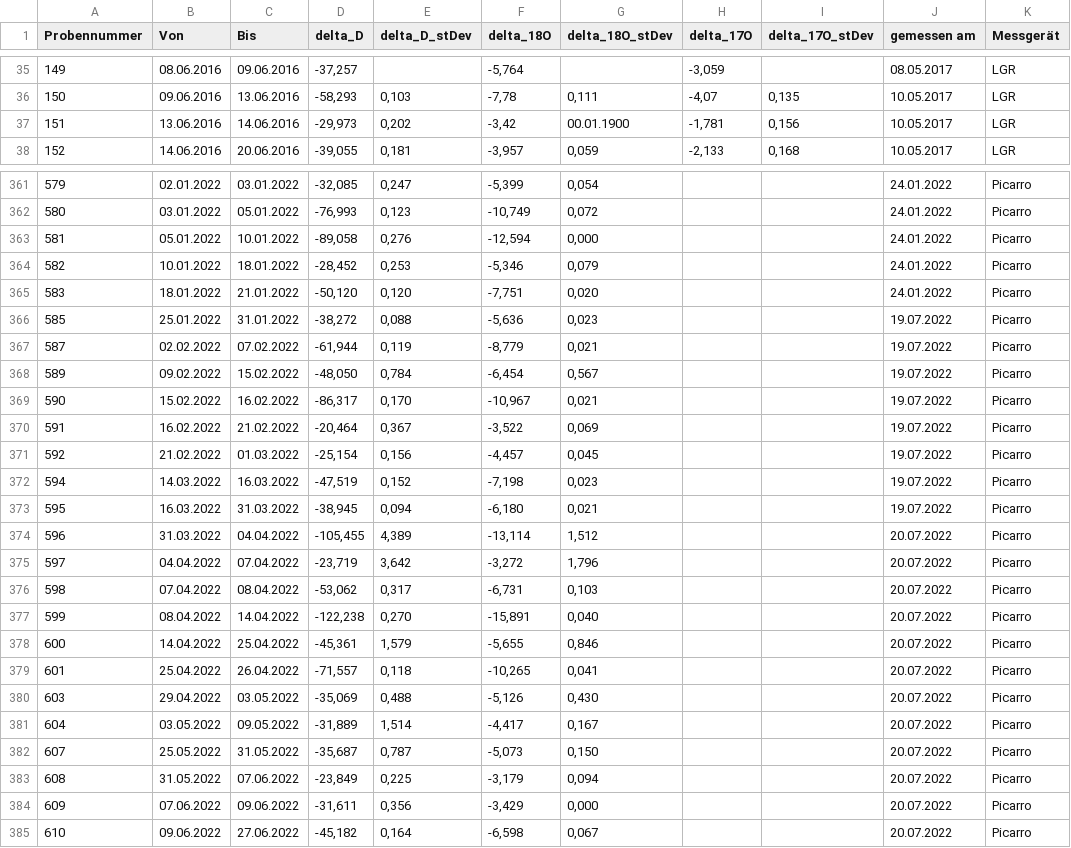
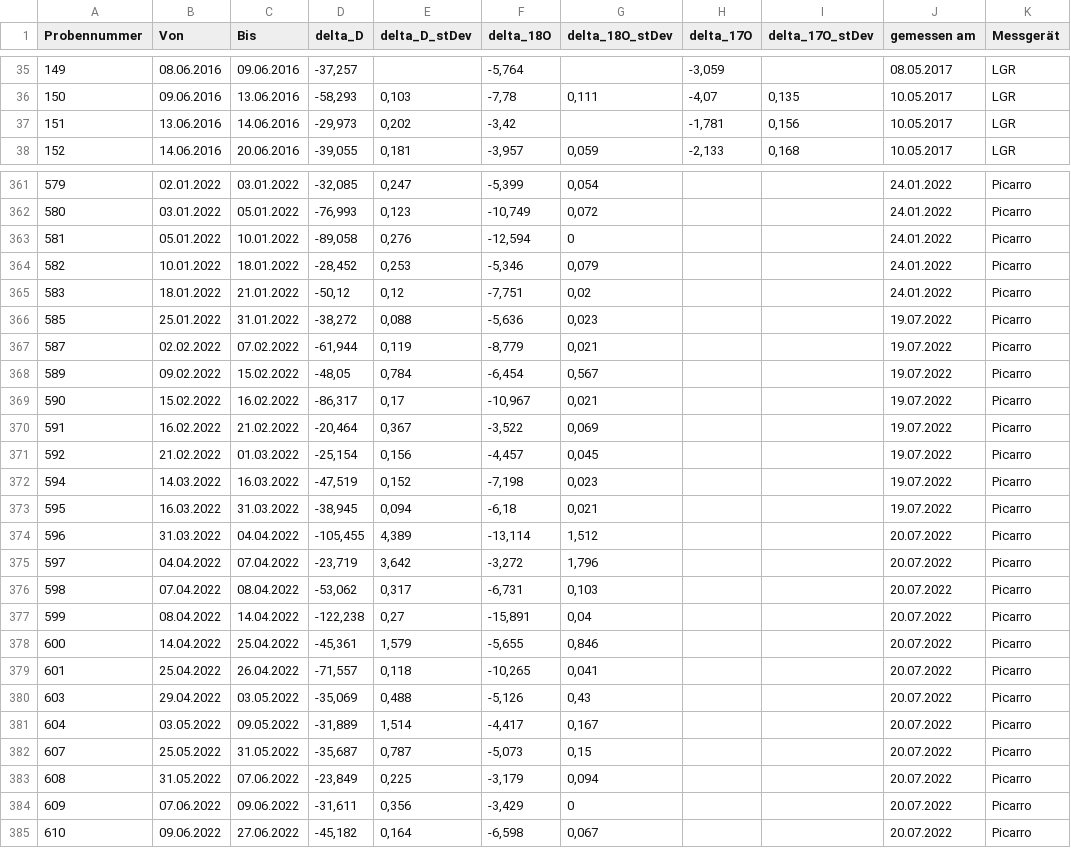
Before and after one commit to fexfl/FP, a CSV file: F55/Rainwater_Samples_Individual.csv, drawn as a sheet; only a part is shown, gaps mark what is left out; the diff covers the shown part only.

```diff
--- a/F55/Rainwater_Samples_Individual.csv
+++ b/F55/Rainwater_Samples_Individual.csv
@@ -36,3 +36,3 @@ Probennummer;Von;Bis;delta_D;delta_D_stDev;delta_18O;delta_18O_stDev;delta_17O;d
 150;09.06.2016;13.06.2016;-58,293;0,103;-7,78;0,111;-4,07;0,135;10.05.2017;LGR
-151;13.06.2016;14.06.2016;-29,973;0,202;-3,42;00.01.1900;-1,781;0,156;10.05.2017;LGR
+151;13.06.2016;14.06.2016;-29,973;0,202;-3,42;;-1,781;0,156;10.05.2017;LGR
 152;14.06.2016;20.06.2016;-39,055;0,181;-3,957;0,059;-2,133;0,168;10.05.2017;LGR
@@ -362,9 +362,9 @@ Probennummer;Von;Bis;delta_D;delta_D_stDev;delta_18O;delta_18O_stDev;delta_17O;d
 580;03.01.2022;05.01.2022;-76,993;0,123;-10,749;0,072;;;24.01.2022;Picarro
-581;05.01.2022;10.01.2022;-89,058;0,276;-12,594;0,000;;;24.01.2022;Picarro
+581;05.01.2022;10.01.2022;-89,058;0,276;-12,594;0;;;24.01.2022;Picarro
 582;10.01.2022;18.01.2022;-28,452;0,253;-5,346;0,079;;;24.01.2022;Picarro
-583;18.01.2022;21.01.2022;-50,120;0,120;-7,751;0,020;;;24.01.2022;Picarro
+583;18.01.2022;21.01.2022;-50,12;0,12;-7,751;0,02;;;24.01.2022;Picarro
 585;25.01.2022;31.01.2022;-38,272;0,088;-5,636;0,023;;;19.07.2022;Picarro
 587;02.02.2022;07.02.2022;-61,944;0,119;-8,779;0,021;;;19.07.2022;Picarro
-589;09.02.2022;15.02.2022;-48,050;0,784;-6,454;0,567;;;19.07.2022;Picarro
-590;15.02.2022;16.02.2022;-86,317;0,170;-10,967;0,021;;;19.07.2022;Picarro
+589;09.02.2022;15.02.2022;-48,05;0,784;-6,454;0,567;;;19.07.2022;Picarro
+590;15.02.2022;16.02.2022;-86,317;0,17;-10,967;0,021;;;19.07.2022;Picarro
 591;16.02.2022;21.02.2022;-20,464;0,367;-3,522;0,069;;;19.07.2022;Picarro
@@ -372,3 +372,3 @@ Probennummer;Von;Bis;delta_D;delta_D_stDev;delta_18O;delta_18O_stDev;delta_17O;d
 594;14.03.2022;16.03.2022;-47,519;0,152;-7,198;0,023;;;19.07.2022;Picarro
-595;16.03.2022;31.03.2022;-38,945;0,094;-6,180;0,021;;;19.07.2022;Picarro
+595;16.03.2022;31.03.2022;-38,945;0,094;-6,18;0,021;;;19.07.2022;Picarro
 596;31.03.2022;04.04.2022;-105,455;4,389;-13,114;1,512;;;20.07.2022;Picarro
@@ -376,10 +376,10 @@ Probennummer;Von;Bis;delta_D;delta_D_stDev;delta_18O;delta_18O_stDev;delta_17O;d
 598;07.04.2022;08.04.2022;-53,062;0,317;-6,731;0,103;;;20.07.2022;Picarro
-599;08.04.2022;14.04.2022;-122,238;0,270;-15,891;0,040;;;20.07.2022;Picarro
+599;08.04.2022;14.04.2022;-122,238;0,27;-15,891;0,04;;;20.07.2022;Picarro
 600;14.04.2022;25.04.2022;-45,361;1,579;-5,655;0,846;;;20.07.2022;Picarro
 601;25.04.2022;26.04.2022;-71,557;0,118;-10,265;0,041;;;20.07.2022;Picarro
-603;29.04.2022;03.05.2022;-35,069;0,488;-5,126;0,430;;;20.07.2022;Picarro
+603;29.04.2022;03.05.2022;-35,069;0,488;-5,126;0,43;;;20.07.2022;Picarro
 604;03.05.2022;09.05.2022;-31,889;1,514;-4,417;0,167;;;20.07.2022;Picarro
-607;25.05.2022;31.05.2022;-35,687;0,787;-5,073;0,150;;;20.07.2022;Picarro
+607;25.05.2022;31.05.2022;-35,687;0,787;-5,073;0,15;;;20.07.2022;Picarro
 608;31.05.2022;07.06.2022;-23,849;0,225;-3,179;0,094;;;20.07.2022;Picarro
-609;07.06.2022;09.06.2022;-31,611;0,356;-3,429;0,000;;;20.07.2022;Picarro
+609;07.06.2022;09.06.2022;-31,611;0,356;-3,429;0;;;20.07.2022;Picarro
 610;09.06.2022;27.06.2022;-45,182;0,164;-6,598;0,067;;;20.07.2022;Picarro
```
Also changed, not shown: 51 edited cells elsewhere in this file, F55/Rainwater_Samples_Means.csv, 1 other file.
